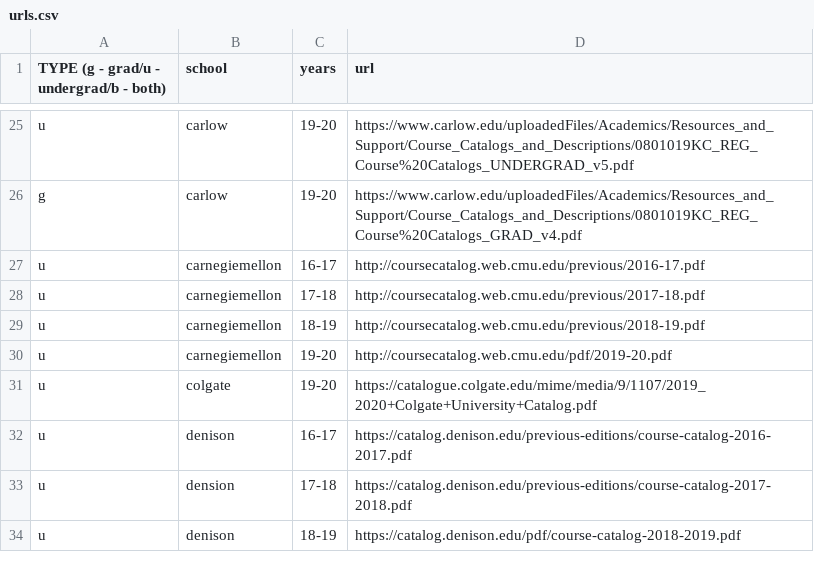
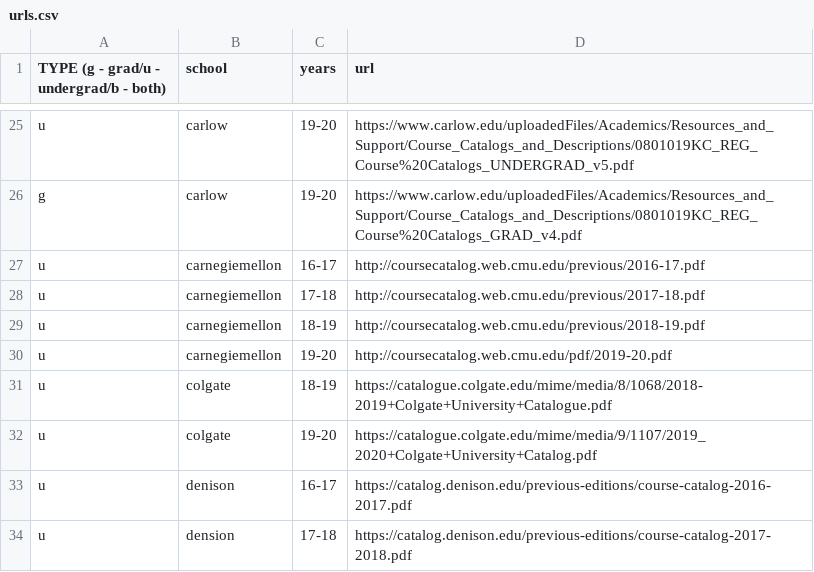
Before and after one commit to Valparaiso-Data-Science/general-course-relevance-discovery, a CSV file: devel/fetchpdfs/urls.csv, drawn as a sheet; only a part is shown, gaps mark what is left out; the shorter side is filled out with more unchanged rows.

Commit message:
Update urls.csv
colgate

```diff
--- a/devel/fetchpdfs/urls.csv
+++ b/devel/fetchpdfs/urls.csv
@@ -30,2 +30,3 @@ u,carnegiemellon,18-19,http://coursecatalog.web.cmu.edu/previous/2018-19.pdf
 u,carnegiemellon,19-20,http://coursecatalog.web.cmu.edu/pdf/2019-20.pdf
+u,colgate,18-19,https://catalogue.colgate.edu/mime/media/8/1068/2018-2019+Colgate+University+Catalogue.pdf
 u,colgate,19-20,https://catalogue.colgate.edu/mime/media/9/1107/2019_2020+Colgate+University+Catalog.pdf
```
